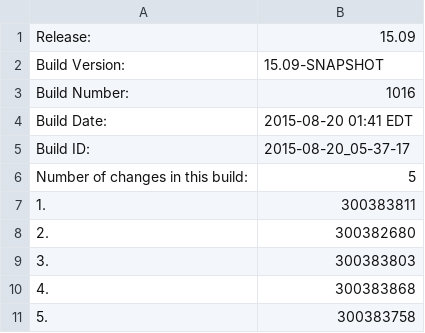
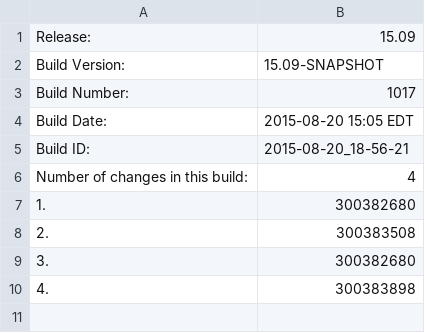
Before and after one commit to cheungs7/qa-dashboard, a CSV file: systest-build.csv, drawn as a sheet.

Commit message:
Made changes to systest and int information file.

```diff
--- a/systest-build.csv
+++ b/systest-build.csv
@@ -2,10 +2,9 @@ Release:,15.09
 Build Version:,15.09-SNAPSHOT
-Build Number:,1016
-Build Date:,2015-08-20 01:41 EDT
-Build ID:,2015-08-20_05-37-17
-Number of changes in this build:,5
-1.,300383811
-2.,300382680
-3.,300383803
-4.,300383868
-5.,300383758
+Build Number:,1017
+Build Date:,2015-08-20 15:05 EDT
+Build ID:,2015-08-20_18-56-21
+Number of changes in this build:,4
+1.,300382680
+2.,300383508
+3.,300382680
+4.,300383898
```
Also changed, not shown: 3 other files.
